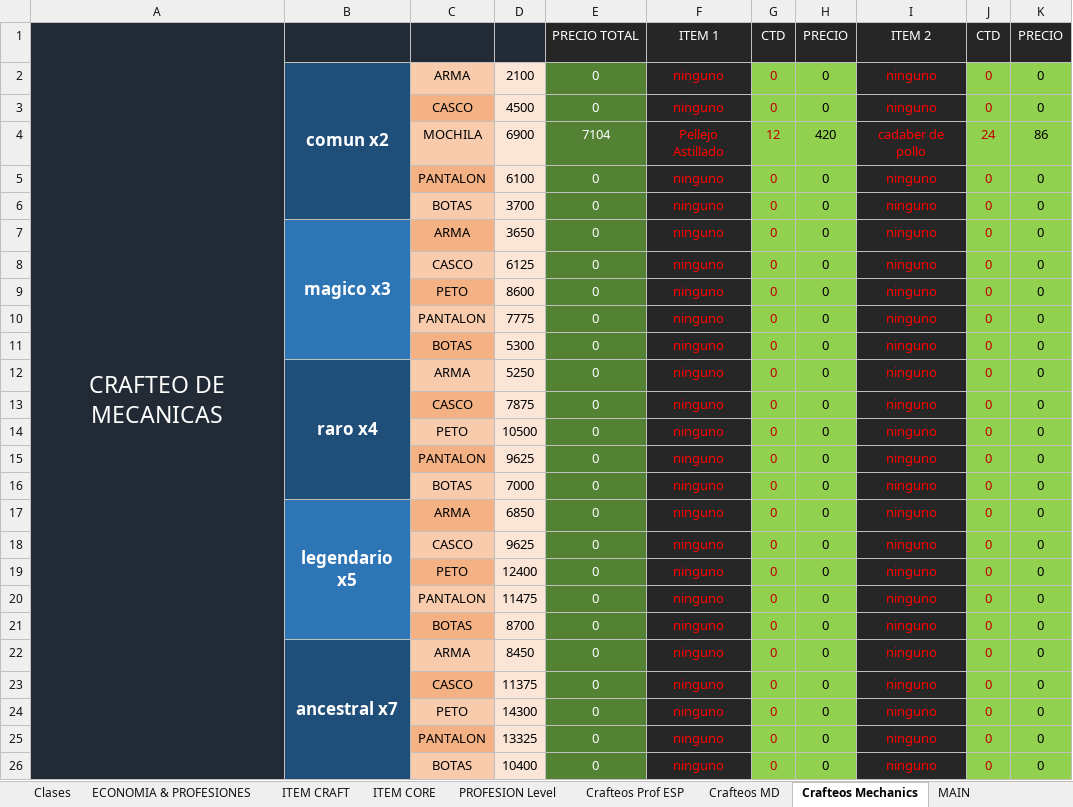
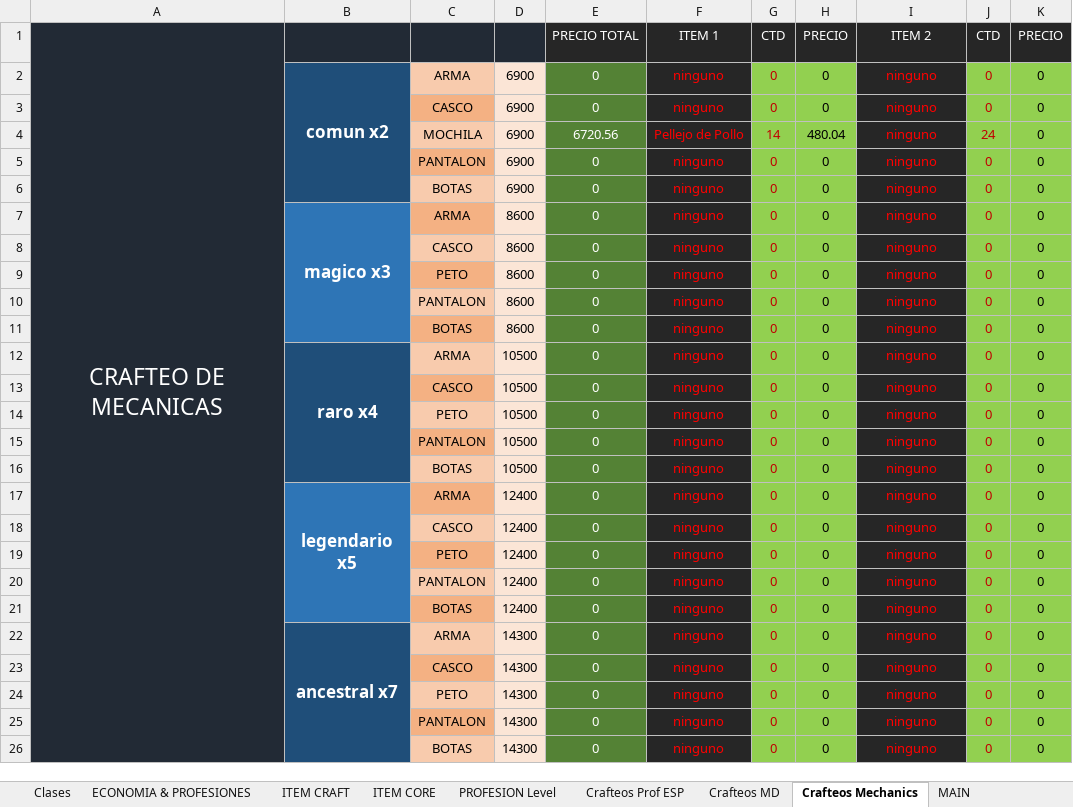
Before and after one commit to Decreeofpain/Hell-Tech, an Excel workbook: INFO_SERVER.xlsm, sheet Crafteos Mechanics, drawn as a sheet; only a part is shown; values as stored, in another font and other column widths than the file's, no borders; the diff names each change by its address in the sheet, - before the commit and + after, or states it on an @@ line.

```diff
--- a/INFO_SERVER.xlsm (sheet Crafteos Mechanics)
+++ b/INFO_SERVER.xlsm (sheet Crafteos Mechanics)
-D2: 2100
+D2: 6900
-D3: 4500
+D3: 6900
-E4: 7104
+E4: 6720.56
-F4: Pellejo Astillado
+F4: Pellejo de Pollo
-G4: 12
+G4: 14
-H4: 420
+H4: 480.04
-I4: cadaber de pollo
+I4: ninguno
-K4: 86
+K4: 0
-D5: 6100
+D5: 6900
-D6: 3700
+D6: 6900
-D7: 3650
+D7: 8600
-D8: 6125
+D8: 8600
-D10: 7775
+D10: 8600
-D11: 5300
+D11: 8600
-D12: 5250
+D12: 10500
-D13: 7875
+D13: 10500
-D15: 9625
+D15: 10500
-D16: 7000
+D16: 10500
-D17: 6850
+D17: 12400
-D18: 9625
+D18: 12400
-D20: 11475
+D20: 12400
-D21: 8700
+D21: 12400
-D22: 8450
+D22: 14300
-D23: 11375
+D23: 14300
-D25: 13325
+D25: 14300
-D26: 10400
+D26: 14300
```
Also changed, not shown: sheet Crafteos Prof ESP, sheet Crafteos MD, 23 other files.
